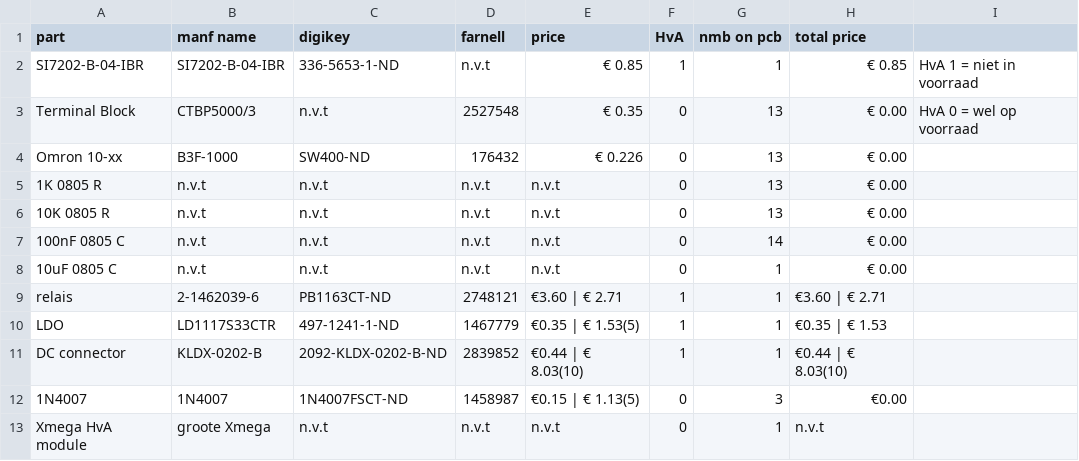
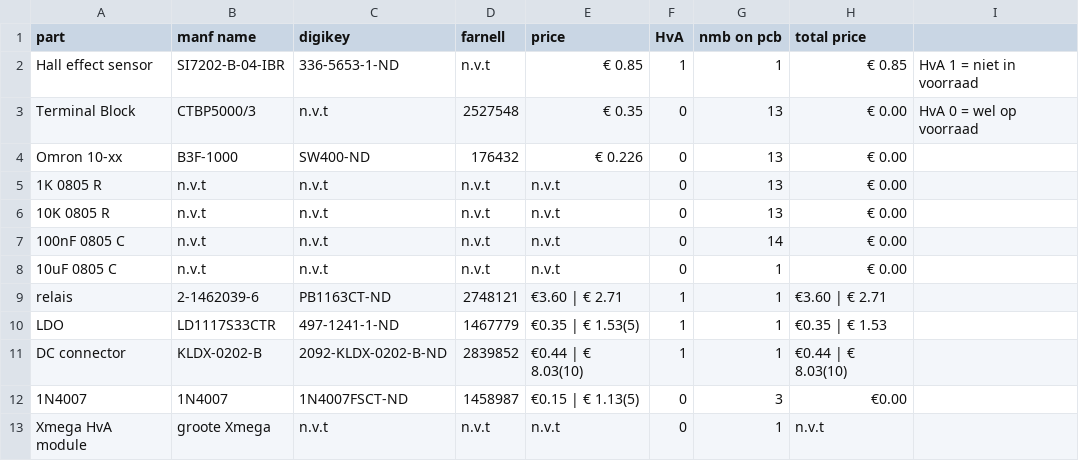
Before and after one commit to IUEngineering/Smart_sensors_groep6_2021, a CSV file: exit/bom.csv, drawn as a sheet.

Commit message:
Update bom.csv

```diff
--- a/exit/bom.csv
+++ b/exit/bom.csv
@@ -1,3 +1,3 @@
 part, manf name,  digikey,  farnell,	price,	HvA,	nmb on pcb,	total price,
-SI7202-B-04-IBR, SI7202-B-04-IBR,	336-5653-1-ND,  n.v.t,	€ 0.85,	1,	1,	€ 0.85,		HvA 1 = niet in voorraad
+Hall effect sensor, SI7202-B-04-IBR,	336-5653-1-ND,  n.v.t,	€ 0.85,	1,	1,	€ 0.85,		HvA 1 = niet in voorraad
 Terminal Block, CTBP5000/3, n.v.t, 2527548,  € 0.35, 0,  13, € 0.00,  HvA 0 = wel op voorraad
```
